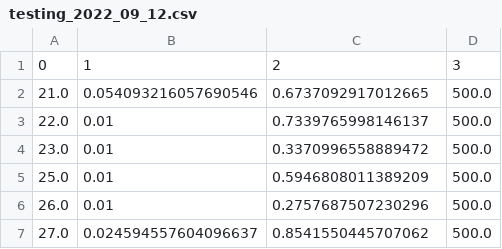
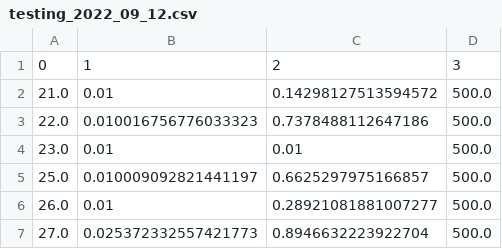
Before and after one commit to FabianScott/CO2-Occupancy-Smart-Library, a CSV file: parameters/testing_2022_09_12.csv, drawn as a sheet.

```diff
--- a/parameters/testing_2022_09_12.csv
+++ b/parameters/testing_2022_09_12.csv
@@ -1,7 +1,7 @@
 0,1,2,3
-21.0,0.054093216057690546,0.6737092917012665,500.0
-22.0,0.01,0.7339765998146137,500.0
-23.0,0.01,0.3370996558889472,500.0
-25.0,0.01,0.5946808011389209,500.0
-26.0,0.01,0.2757687507230296,500.0
-27.0,0.024594557604096637,0.8541550445707062,500.0
+21.0,0.01,0.14298127513594572,500.0
+22.0,0.010016756776033323,0.7378488112647186,500.0
+23.0,0.01,0.01,500.0
+25.0,0.010009092821441197,0.6625297975166857,500.0
+26.0,0.01,0.28921081881007277,500.0
+27.0,0.025372332557421773,0.8946632223922704,500.0
```
Also changed, not shown: parameters/testing_2022_24_11.csv, parameters/testing_2022_30_11.csv, 3 other files.
